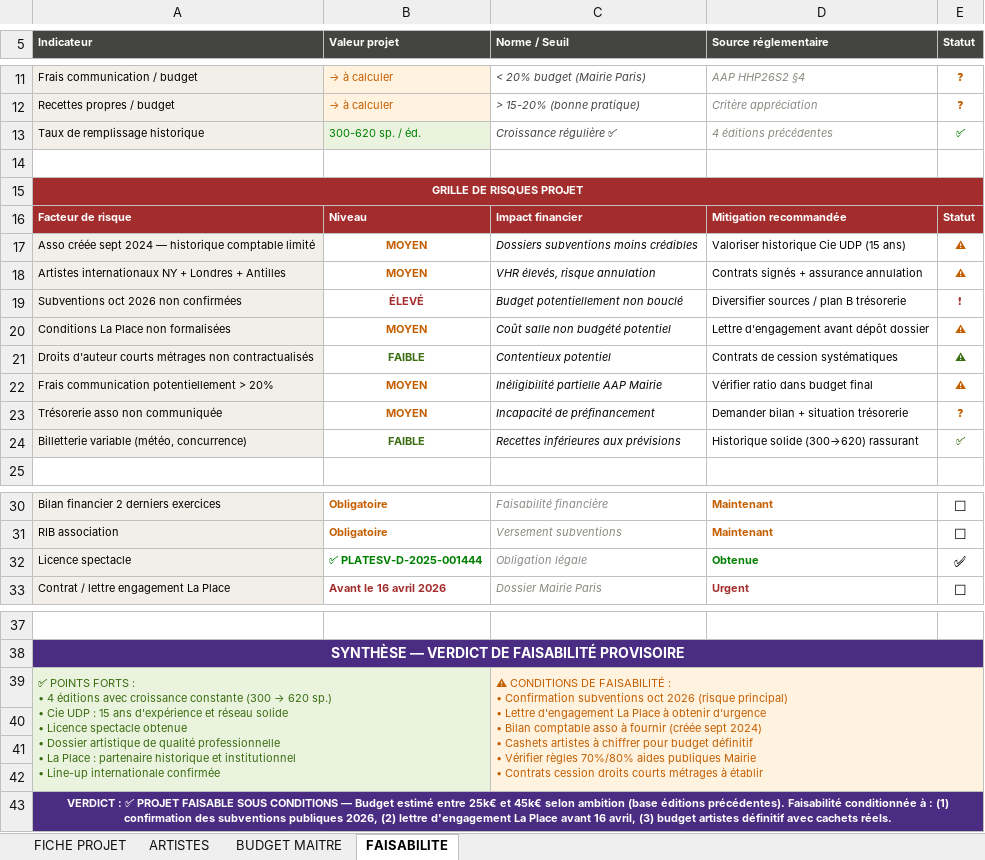
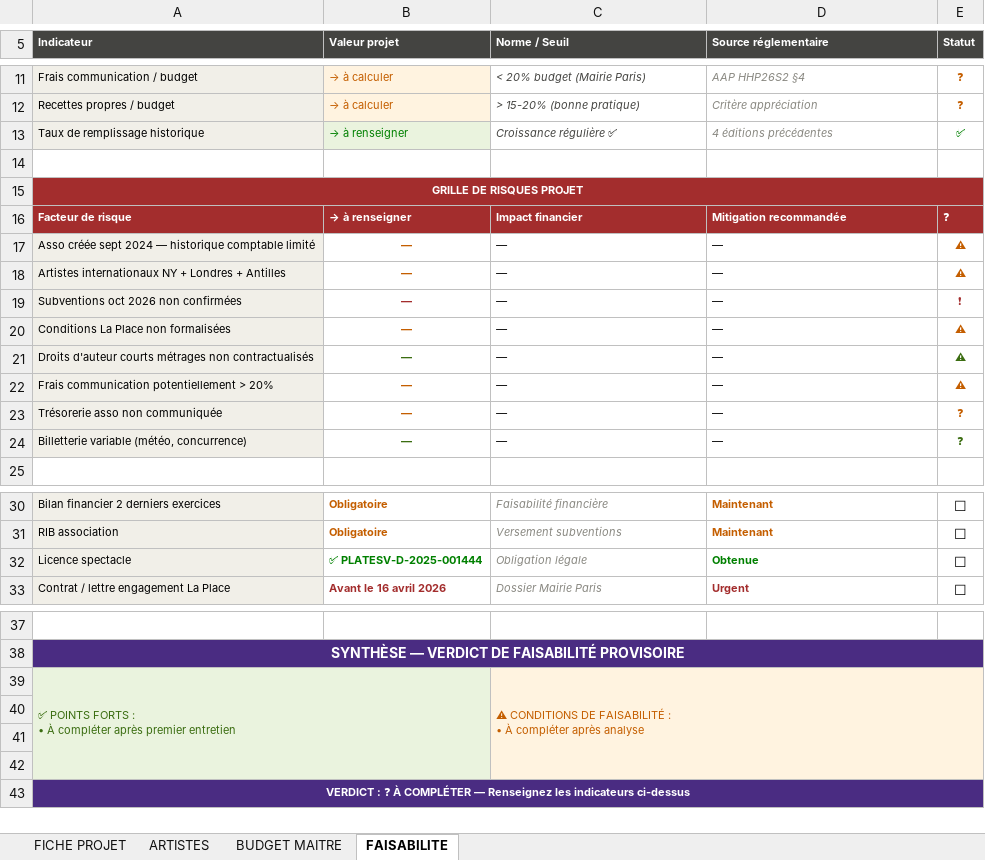
Before and after one commit to AxelVia/pausekreyol, an Excel workbook: templates/TEMPLATE_FICHE_PROSPECT.xlsx, sheet FAISABILITE, drawn as a sheet; only a part is shown, gaps mark what is left out; values as stored, in another font and other column widths than the file's, no borders; removed rows and columns are numbered as before the commit, all else as after; ↵ is a line break in a cell; the diff names each change by its address in the sheet, - before the commit and + after, or states it on an @@ line.

Commit message:
Template prospect nettoyé + doc synchronisation + routes download

```diff
--- a/templates/TEMPLATE_FICHE_PROSPECT.xlsx (sheet FAISABILITE)
+++ b/templates/TEMPLATE_FICHE_PROSPECT.xlsx (sheet FAISABILITE)
-B13 (Valeur projet): 300-620 sp. / éd.
+B13 (Valeur projet): → à renseigner
-B16 (Valeur projet): Niveau
+B16 (Valeur projet): → à renseigner
-E16 (Statut): Statut
+E16 (Statut): ❓
-B17:B18 (Valeur projet): MOYEN
+B17:B18 (Valeur projet): —
-C17 (Norme / Seuil): Dossiers subventions moins crédibles
+C17 (Norme / Seuil): —
-D17 (Source réglementaire): Valoriser historique Cie UDP (15 ans)
+D17 (Source réglementaire): —
-C18 (Norme / Seuil): VHR élevés, risque annulation
+C18 (Norme / Seuil): —
-D18 (Source réglementaire): Contrats signés + assurance annulation
+D18 (Source réglementaire): —
-B19 (Valeur projet): ÉLEVÉ
+B19 (Valeur projet): —
-C19 (Norme / Seuil): Budget potentiellement non bouclé
+C19 (Norme / Seuil): —
-D19 (Source réglementaire): Diversifier sources / plan B trésorerie
+D19 (Source réglementaire): —
-B20 (Valeur projet): MOYEN
+B20 (Valeur projet): —
-C20 (Norme / Seuil): Coût salle non budgété potentiel
+C20 (Norme / Seuil): —
-D20 (Source réglementaire): Lettre d'engagement avant dépôt dossier
+D20 (Source réglementaire): —
-B21 (Valeur projet): FAIBLE
+B21 (Valeur projet): —
-C21 (Norme / Seuil): Contentieux potentiel
+C21 (Norme / Seuil): —
-D21 (Source réglementaire): Contrats de cession systématiques
+D21 (Source réglementaire): —
-B22:B23 (Valeur projet): MOYEN
+B22:B23 (Valeur projet): —
-C22 (Norme / Seuil): Inéligibilité partielle AAP Mairie
+C22 (Norme / Seuil): —
-D22 (Source réglementaire): Vérifier ratio dans budget final
+D22 (Source réglementaire): —
-C23 (Norme / Seuil): Incapacité de préfinancement
+C23 (Norme / Seuil): —
-D23 (Source réglementaire): Demander bilan + situation trésorerie
+D23 (Source réglementaire): —
-B24 (Valeur projet): FAIBLE
+B24 (Valeur projet): —
-C24 (Norme / Seuil): Recettes inférieures aux prévisions
+C24 (Norme / Seuil): —
-D24 (Source réglementaire): Historique solide (300→620) rassurant
+D24 (Source réglementaire): —
-E24 (Statut): ✅
+E24 (Statut): ❓
-E32 (Statut): ✅
+E32 (Statut): ☐
-row 39: ✅ POINTS FORTS : ↵ • 4 éditions avec croissance constante (300 → 620 sp.) ↵ • Cie UDP : 15 ans d'expérience et réseau solide ↵ • Licence spectacle obtenue ↵ • Dossier artistique de qualité professionnelle ↵ • La Place : partenaire historique et institutionnel ↵ • Line-up internationale confirmée |  | ⚠ CONDITIONS DE FAISABILITÉ : ↵ • Confirmation subventions oct 2026 (risque principal) ↵ • Lettre d'engagement La Place à obtenir d'urgence ↵ • Bilan comptable asso à fournir (créée sept 2024) ↵ • Cashets artistes à chiffrer pour budget définitif ↵ • Vérifier règles 70%/80% aides publiques Mairie ↵ • Contrats cession droits courts métrages à établir
+row 39: ✅ POINTS FORTS : ↵ • À compléter après premier entretien |  | ⚠ CONDITIONS DE FAISABILITÉ : ↵ • À compléter après analyse
-A43 (Indicateur): VERDICT : ✅ PROJET FAISABLE SOUS CONDITIONS — Budget estimé entre 25k€ et 45k€ selon ambition (base éditions précédentes). Faisabilité conditionnée à : (1) confirmation des subventions publiques 2026, (2) lettre d'engagement La Place avant 16 avril, (3) budget artistes définitif avec cachets réels.
+A43 (Indicateur): VERDICT : ❓ À COMPLÉTER — Renseignez les indicateurs ci-dessus
```
Also changed, not shown: sheet FICHE PROJET, sheet BUDGET MAITRE, 3 other files.
